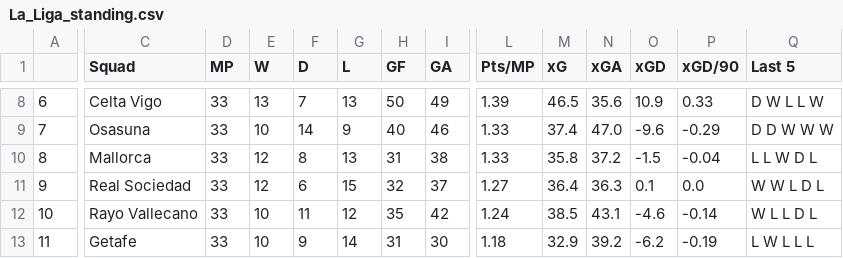
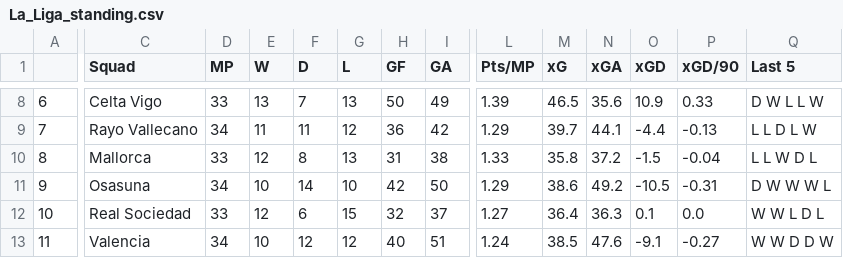
Before and after one commit to TuanPhanDB/football_analyze, a CSV file: league_standings/La_Liga_standing.csv, drawn as a sheet; only a part is shown, gaps mark what is left out; removed rows and columns are numbered as before the commit, all else as after; rows hold the shown columns only; the diff covers the shown part only; the diff names each change by its address in the sheet, - before the commit and + after, or states it on an @@ line.

```diff
--- a/league_standings/La_Liga_standing.csv
+++ b/league_standings/La_Liga_standing.csv
-C9 (Squad): Osasuna
+C9 (Squad): Rayo Vallecano
-D9 (MP): 33
+D9 (MP): 34
-E9 (W): 10
+E9 (W): 11
-F9 (D): 14
+F9 (D): 11
-G9 (L): 9
+G9 (L): 12
-H9 (GF): 40
+H9 (GF): 36
-I9 (GA): 46
+I9 (GA): 42
-L9 (Pts/MP): 1.33
+L9 (Pts/MP): 1.29
-M9 (xG): 37.4
+M9 (xG): 39.7
-N9 (xGA): 47.0
+N9 (xGA): 44.1
-O9 (xGD): -9.6
+O9 (xGD): -4.4
-P9 (xGD/90): -0.29
+P9 (xGD/90): -0.13
-Q9 (Last 5): D D W W W
+Q9 (Last 5): L L D L W
+row 11: 9 | Osasuna | 34 | 10 | 14 | 10 | 42 | 50 | 1.29 | 38.6 | 49.2 | -10.5 | -0.31 | D W W W L
-A12: 9
+A12: 10
-row 12: 10 | Rayo Vallecano | 33 | 10 | 11 | 12 | 35 | 42 | 1.24 | 38.5 | 43.1 | -4.6 | -0.14 | W L L D L
-C13 (Squad): Getafe
+C13 (Squad): Valencia
-D13 (MP): 33
+D13 (MP): 34
-F13 (D): 9
+F13 (D): 12
-G13 (L): 14
+G13 (L): 12
-H13 (GF): 31
+H13 (GF): 40
-I13 (GA): 30
+I13 (GA): 51
-L13 (Pts/MP): 1.18
+L13 (Pts/MP): 1.24
-M13 (xG): 32.9
+M13 (xG): 38.5
-N13 (xGA): 39.2
+N13 (xGA): 47.6
-O13 (xGD): -6.2
+O13 (xGD): -9.1
-P13 (xGD/90): -0.19
+P13 (xGD/90): -0.27
-Q13 (Last 5): L W L L L
+Q13 (Last 5): W W D D W
```
Also changed, not shown: 2 added rows, 2 removed rows and 72 edited cells elsewhere in this file, gk_info.csv, league_standings/Bundesliga_standing.csv, 4 other files.
